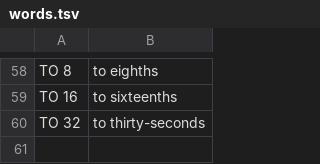
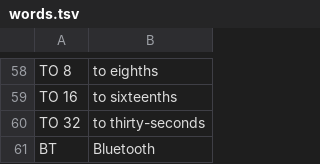
Before and after one commit to charlesvestal/fm1-polly, a TSV file: app/words.tsv, drawn as a sheet; only a part is shown, gaps mark what is left out.

Commit message:
Bluetooth's UI on Setup's SEL list, after COMPUTER AUDIO, as LOOM-8's (app/bt.c adapted from LOOM-8's, MPL-2.0, its header kept; without its MIDI devices): BT AUDIO (on or off: on connects the last device), AUDIO DEVICE (what plays, 'connecting' or 'choose'; SEL opens its list: the remembered devices with the last one's state, the new ones a look finds, LOOK AGAIN, FORGET with a question; SEL on a device connects it, HOME back to Setup's list), BT MIDI (on or off: off ends its link and stops advertising once the radio is up; the audio goes on). Said: CONNECTING name, BT AUDIO name, REFUSED / LOST / NO ANSWER, FORGOTTEN. With BT AUDIO on, the last device is connected again at power-on once the radio is up. The settings are the FM-1's (proj.bt read at power-on; a restore, a test session or FACTORY RESET keep them). The simulator and the browser use LOOM-8's stand-in (a 'Speaker' found half a second into a look). Screen reader: Setup's WHERE says Bluetooth audio and MIDI; 'Audio devices list'; words.tsv BT -> Bluetooth: a new words file (web/words/9225a20f95.json; 975c7dbc77 kept); the audit 0 errors (its 5 warnings the messages before). Scenario bt_audio.polly (the rows said, a look, connect, streaming, saved, reconnected after a reboot, FORGET, BT AUDIO and MIDI off and on); computer_audio.polly: the list's 10 rows. Manual: Bluetooth audio (the list, four remembered, the FM-1's output silent while it streams, 150-300 ms: for listening, not for playing in time, the radio's moment of silence), Bluetooth MIDI (in only; on by default; both off: the radio off), Status's synth memory, the factory styles after an update, going back to 0.5. Image 572,800 -> 574,704 B (6,860 free); RAM 95,840 of 98,304; pool 289,540

```diff
--- a/app/words.tsv
+++ b/app/words.tsv
@@ -60 +60,2 @@ TO 16	to sixteenths
 TO 32	to thirty-seconds
+BT	Bluetooth
```
Also changed, not shown: 8 other files.
